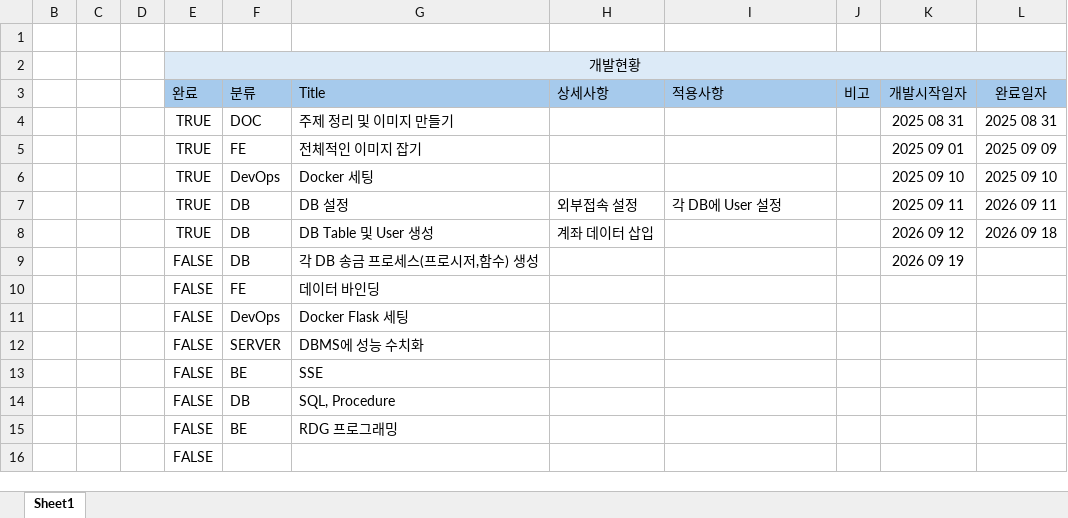
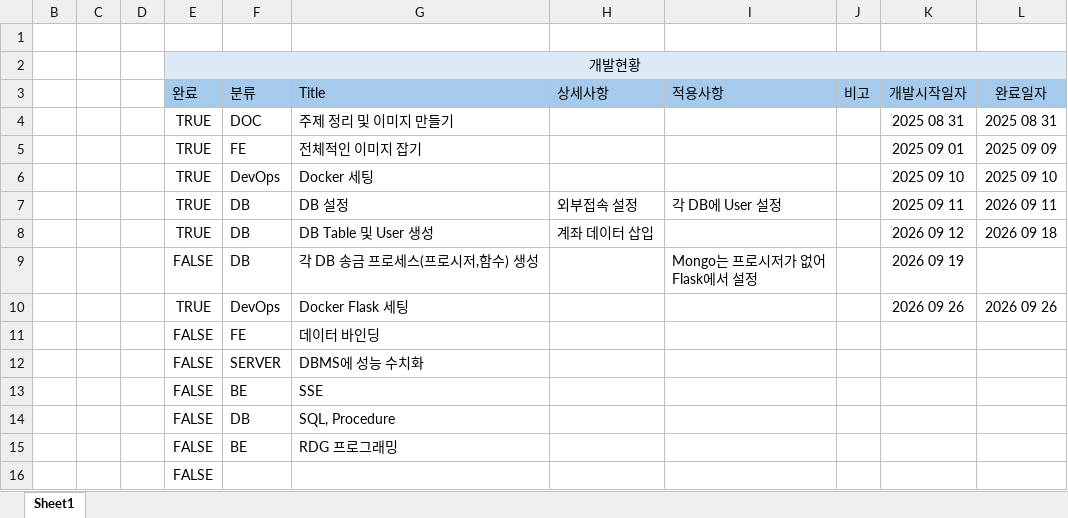
Before and after one commit to minu0897/MDBS, an Excel workbook: DOC/1. 개발 문서/개발현황.xlsx, sheet Sheet1, drawn as a sheet; only a part is shown; values as stored, in another font and other column widths than the file's, no borders; conditional formats not drawn; removed rows and columns are numbered as before the commit, all else as after; ↵ is a line break in a cell; the diff names each change by its address in the sheet, - before the commit and + after, or states it on an @@ line.

Commit message:
docker flask port modify

```diff
--- a/DOC/1. 개발 문서/개발현황.xlsx (sheet Sheet1)
+++ b/DOC/1. 개발 문서/개발현황.xlsx (sheet Sheet1)
-I9 (적용사항): (empty)
+I9 (적용사항): Mongo는 프로시저가 없어 ↵ Flask에서 설정
+row 10:  |  |  | TRUE | DevOps | Docker Flask 세팅 |  |  |  | 2026 09 26 | 2026 09 26
-row 11:  |  |  | FALSE | DevOps | Docker Flask 세팅
```
Also changed, not shown: 3 other files.
